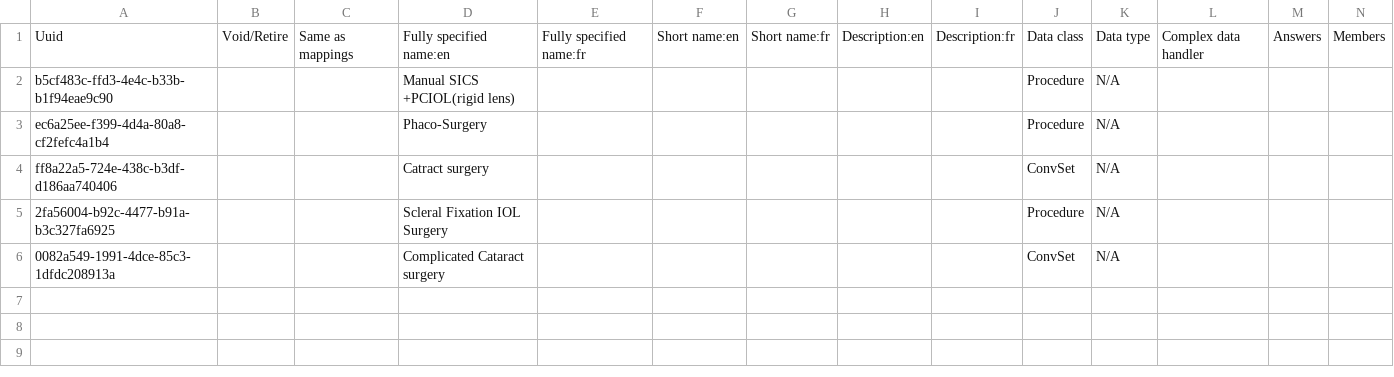
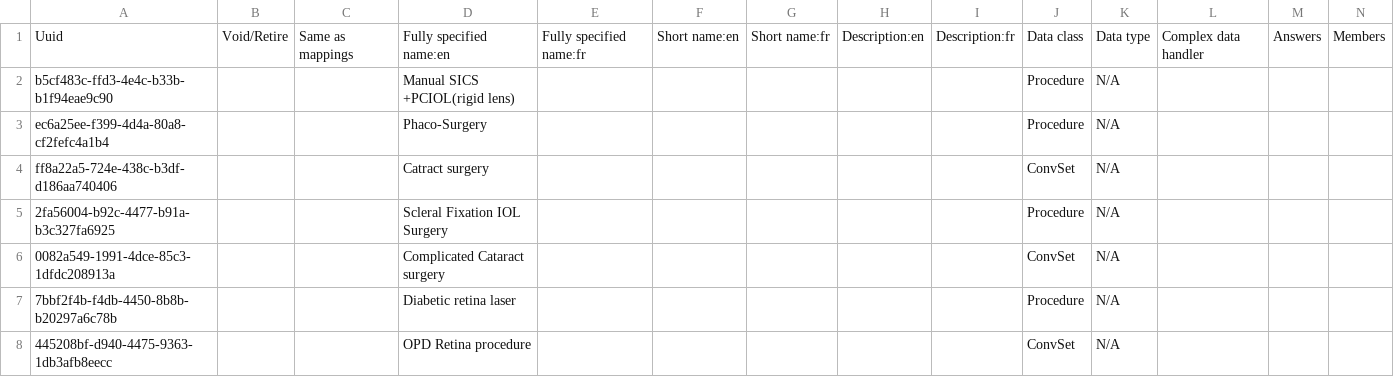
Before and after one commit to PiusKariuki/Bdsec-metadata, a CSV file: configuration/concepts/ophthalmic_procecedures.csv, drawn as a sheet; only a part is shown; rows hold the shown columns only; the diff names each change by its address in the sheet, - before the commit and + after, or states it on an @@ line.

Commit message:
chore: added the  "OPD  Retina procedure" category

```diff
--- a/configuration/concepts/ophthalmic_procecedures.csv
+++ b/configuration/concepts/ophthalmic_procecedures.csv
+row 7: 7bbf2f4b-f4db-4450-8b8b-b20297a6c78b |  |  | Diabetic retina laser |  |  |  |  |  | Procedure | N/A
+row 8: 445208bf-d940-4475-9363-1db3afb8eecc |  |  | OPD Retina procedure |  |  |  |  |  | ConvSet | N/A
```
Also changed, not shown: configuration/concepts/opthlamic_concept_set.csv, configuration/conceptsets/procedure_orders_bdsec_set.csv.
